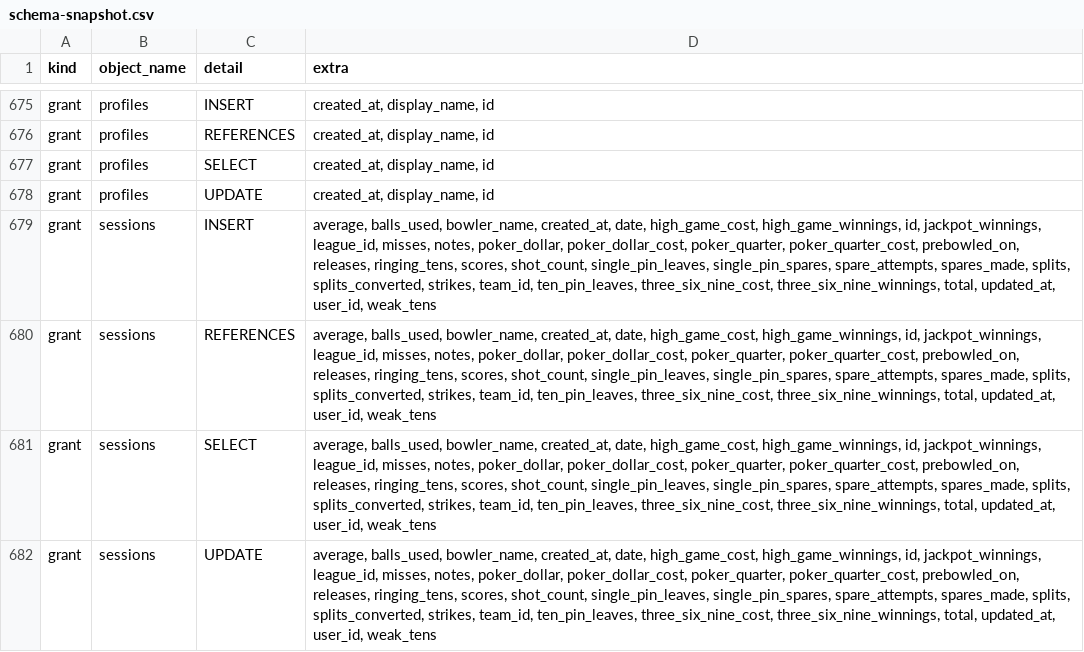
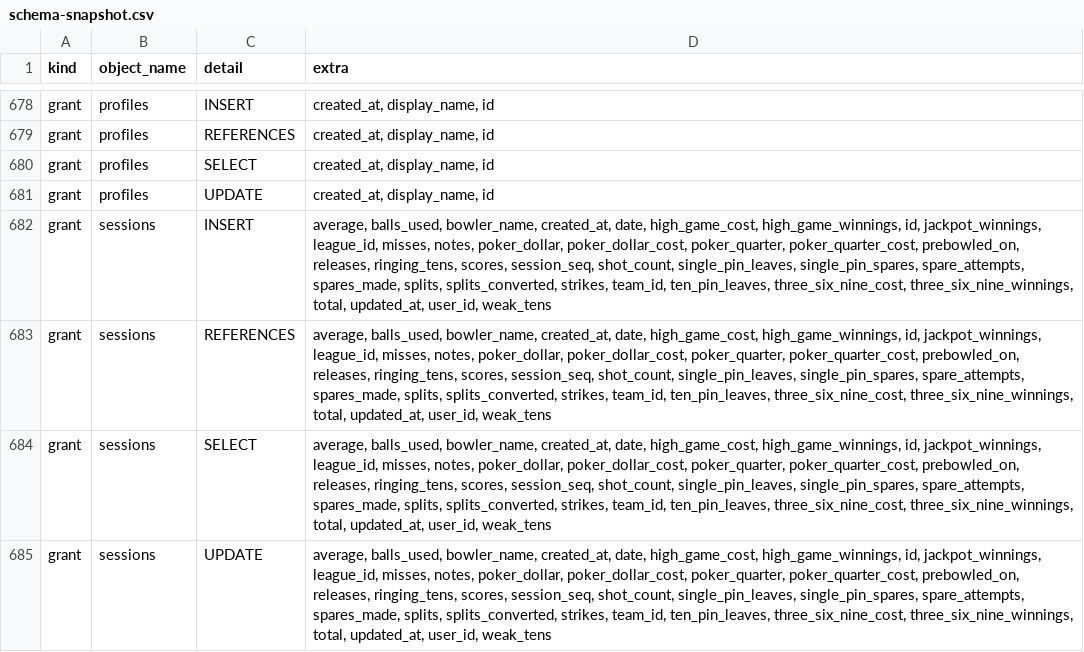
Before and after one commit to MyBowlingJourney/bowling-tracker, a CSV file: schema-snapshot.csv, drawn as a sheet; only a part is shown, gaps mark what is left out; the diff covers the shown part only.

```diff
--- a/schema-snapshot.csv
+++ b/schema-snapshot.csv
@@ -678,5 +681,5 @@ grant,profiles,SELECT,"created_at, display_name, id"
 grant,profiles,UPDATE,"created_at, display_name, id"
-grant,sessions,INSERT,"average, balls_used, bowler_name, created_at, date, high_game_cost, high_game_winnings, id, jackpot_winnings, league_id, misses, notes, poker_dollar, poker_dollar_cost, poker_quarter, poker_quarter_cost, prebowled_on, releases, ringing_tens, scores, shot_count, single_pin_leaves, single_pin_spares, spare_attempts, spares_made, splits, splits_converted, strikes, team_id, ten_pin_leaves, three_six_nine_cost, three_six_nine_winnings, total, updated_at, user_id, weak_tens"
-grant,sessions,REFERENCES,"average, balls_used, bowler_name, created_at, date, high_game_cost, high_game_winnings, id, jackpot_winnings, league_id, misses, notes, poker_dollar, poker_dollar_cost, poker_quarter, poker_quarter_cost, prebowled_on, releases, ringing_tens, scores, shot_count, single_pin_leaves, single_pin_spares, spare_attempts, spares_made, splits, splits_converted, strikes, team_id, ten_pin_leaves, three_six_nine_cost, three_six_nine_winnings, total, updated_at, user_id, weak_tens"
-grant,sessions,SELECT,"average, balls_used, bowler_name, created_at, date, high_game_cost, high_game_winnings, id, jackpot_winnings, league_id, misses, notes, poker_dollar, poker_dollar_cost, poker_quarter, poker_quarter_cost, prebowled_on, releases, ringing_tens, scores, shot_count, single_pin_leaves, single_pin_spares, spare_attempts, spares_made, splits, splits_converted, strikes, team_id, ten_pin_leaves, three_six_nine_cost, three_six_nine_winnings, total, updated_at, user_id, weak_tens"
-grant,sessions,UPDATE,"average, balls_used, bowler_name, created_at, date, high_game_cost, high_game_winnings, id, jackpot_winnings, league_id, misses, notes, poker_dollar, poker_dollar_cost, poker_quarter, poker_quarter_cost, prebowled_on, releases, ringing_tens, scores, shot_count, single_pin_leaves, single_pin_spares, spare_attempts, spares_made, splits, splits_converted, strikes, team_id, ten_pin_leaves, three_six_nine_cost, three_six_nine_winnings, total, updated_at, user_id, weak_tens"
+grant,sessions,INSERT,"average, balls_used, bowler_name, created_at, date, high_game_cost, high_game_winnings, id, jackpot_winnings, league_id, misses, notes, poker_dollar, poker_dollar_cost, poker_quarter, poker_quarter_cost, prebowled_on, releases, ringing_tens, scores, session_seq, shot_count, single_pin_leaves, single_pin_spares, spare_attempts, spares_made, splits, splits_converted, strikes, team_id, ten_pin_leaves, three_six_nine_cost, three_six_nine_winnings, total, updated_at, user_id, weak_tens"
+grant,sessions,REFERENCES,"average, balls_used, bowler_name, created_at, date, high_game_cost, high_game_winnings, id, jackpot_winnings, league_id, misses, notes, poker_dollar, poker_dollar_cost, poker_quarter, poker_quarter_cost, prebowled_on, releases, ringing_tens, scores, session_seq, shot_count, single_pin_leaves, single_pin_spares, spare_attempts, spares_made, splits, splits_converted, strikes, team_id, ten_pin_leaves, three_six_nine_cost, three_six_nine_winnings, total, updated_at, user_id, weak_tens"
+grant,sessions,SELECT,"average, balls_used, bowler_name, created_at, date, high_game_cost, high_game_winnings, id, jackpot_winnings, league_id, misses, notes, poker_dollar, poker_dollar_cost, poker_quarter, poker_quarter_cost, prebowled_on, releases, ringing_tens, scores, session_seq, shot_count, single_pin_leaves, single_pin_spares, spare_attempts, spares_made, splits, splits_converted, strikes, team_id, ten_pin_leaves, three_six_nine_cost, three_six_nine_winnings, total, updated_at, user_id, weak_tens"
+grant,sessions,UPDATE,"average, balls_used, bowler_name, created_at, date, high_game_cost, high_game_winnings, id, jackpot_winnings, league_id, misses, notes, poker_dollar, poker_dollar_cost, poker_quarter, poker_quarter_cost, prebowled_on, releases, ringing_tens, scores, session_seq, shot_count, single_pin_leaves, single_pin_spares, spare_attempts, spares_made, splits, splits_converted, strikes, team_id, ten_pin_leaves, three_six_nine_cost, three_six_nine_winnings, total, updated_at, user_id, weak_tens"
```
Also changed, not shown: 4 added rows, 3 removed rows and 21 edited cells elsewhere in this file, 2 other files.
